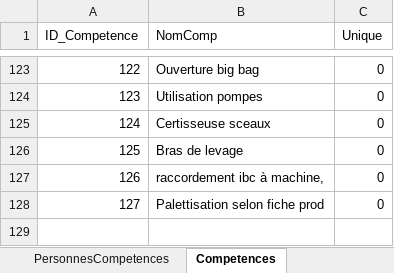
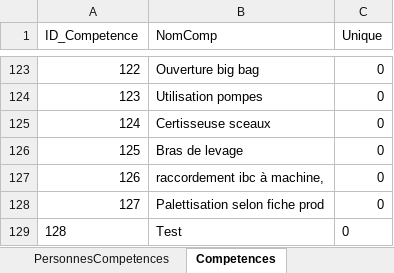
Before and after one commit to Amauryf45/Amauryf45-MissionIMTMinesAlesDEXEL, an Excel workbook: src/data/dataFormation2.xlsx, sheet Competences, drawn as a sheet; only a part is shown, gaps mark what is left out; values as stored, in another font and other column widths than the file's, no borders; the diff names each change by its address in the sheet, - before the commit and + after, or states it on an @@ line.

```diff
--- a/src/data/dataFormation2.xlsx (sheet Competences)
+++ b/src/data/dataFormation2.xlsx (sheet Competences)
+row 129: 128 | Test | 0
```
Also changed, not shown: sheet PersonnesCompetences, sheet PersonnesFormations, sheet Personnes, sheet Formations, formulas that keep their value, 3 other files.
